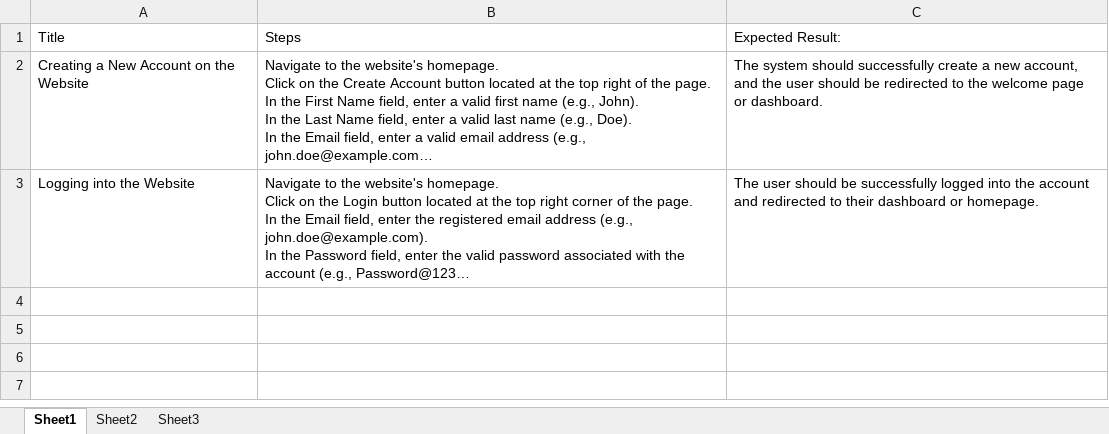
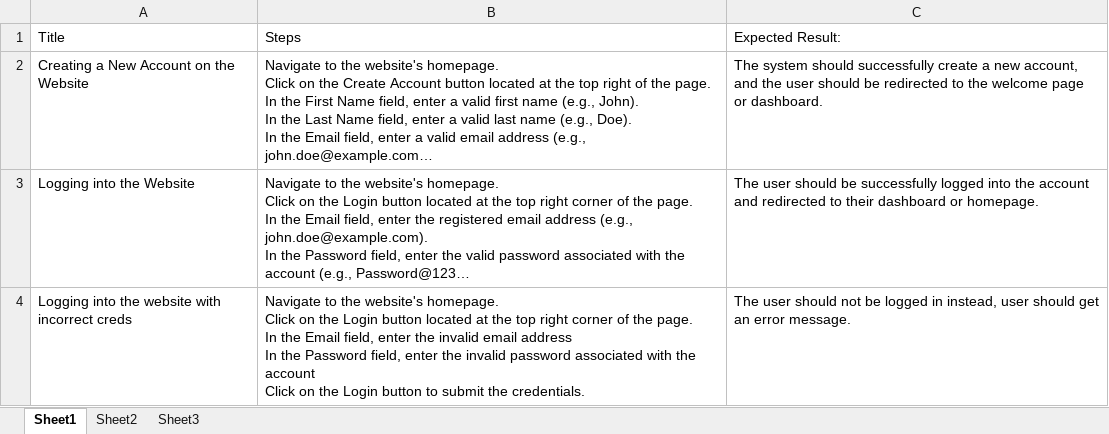
Before and after one commit to vjsdet/CypressTask, an Excel workbook: Testcases.xlsx, sheet Sheet1, drawn as a sheet; long unchanged cells end in …; values as stored, in another font and other column widths than the file's, no borders; ↵ is a line break in a cell; the diff names each change by its address in the sheet, - before the commit and + after, or states it on an @@ line.

```diff
--- a/Testcases.xlsx (sheet Sheet1)
+++ b/Testcases.xlsx (sheet Sheet1)
+row 4: Logging into the website with incorrect creds | Navigate to the website's homepage. ↵ Click on the Login button located at the top right corner of the page. ↵ In the Email field, enter the invalid email address ↵ In the Password field, enter the invalid password associated with the account ↵ Click on the Login button to submit the credentials. | The user should not be logged in instead, user should get an error message.
```
Also changed, not shown: 4 other files.
